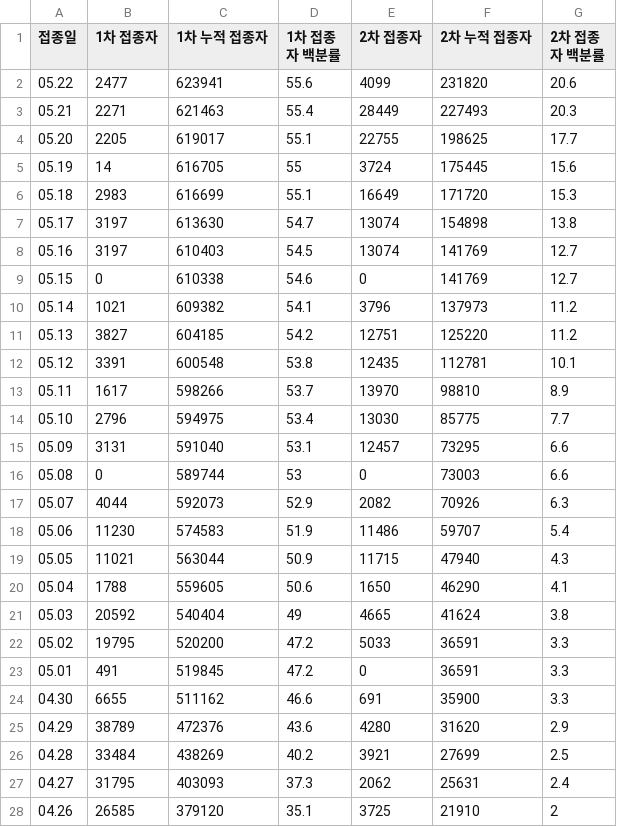
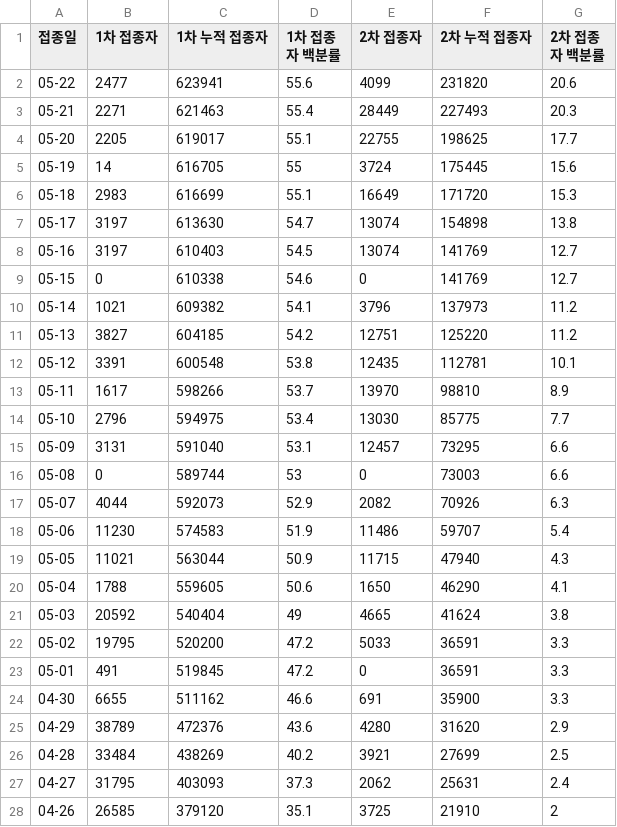
Before and after one commit to gytjq974/PlotlySeminar, a CSV file: ex1_sub1_plot3_corona_vaccination.csv, drawn as a sheet; only a part is shown; the diff covers the shown part only.

Commit message:
Update ex1_sub1_plot3_corona_vaccination.csv

```diff
--- a/ex1_sub1_plot3_corona_vaccination.csv
+++ b/ex1_sub1_plot3_corona_vaccination.csv
@@ -1,28 +1,28 @@
 "접종일","1차 접종자","1차 누적 접종자","1차 접종자 백분률","2차 접종자","2차 누적 접종자","2차 접종자 백분률"
-"05.22",2477,623941,55.6,4099,231820,20.6
-"05.21",2271,621463,55.4,28449,227493,20.3
-"05.20",2205,619017,55.1,22755,198625,17.7
-"05.19",14,616705,55,3724,175445,15.6
-"05.18",2983,616699,55.1,16649,171720,15.3
-"05.17",3197,613630,54.7,13074,154898,13.8
-"05.16",3197,610403,54.5,13074,141769,12.7
-"05.15",0,610338,54.6,0,141769,12.7
-"05.14",1021,609382,54.1,3796,137973,11.2
-"05.13",3827,604185,54.2,12751,125220,11.2
-"05.12",3391,600548,53.8,12435,112781,10.1
-"05.11",1617,598266,53.7,13970,98810,8.9
-"05.10",2796,594975,53.4,13030,85775,7.7
-"05.09",3131,591040,53.1,12457,73295,6.6
-"05.08",0,589744,53,0,73003,6.6
-"05.07",4044,592073,52.9,2082,70926,6.3
-"05.06",11230,574583,51.9,11486,59707,5.4
-"05.05",11021,563044,50.9,11715,47940,4.3
-"05.04",1788,559605,50.6,1650,46290,4.1
-"05.03",20592,540404,49,4665,41624,3.8
-"05.02",19795,520200,47.2,5033,36591,3.3
-"05.01",491,519845,47.2,0,36591,3.3
-"04.30",6655,511162,46.6,691,35900,3.3
-"04.29",38789,472376,43.6,4280,31620,2.9
-"04.28",33484,438269,40.2,3921,27699,2.5
-"04.27",31795,403093,37.3,2062,25631,2.4
-"04.26",26585,379120,35.1,3725,21910,2
+"05-22",2477,623941,55.6,4099,231820,20.6
+"05-21",2271,621463,55.4,28449,227493,20.3
+"05-20",2205,619017,55.1,22755,198625,17.7
+"05-19",14,616705,55,3724,175445,15.6
+"05-18",2983,616699,55.1,16649,171720,15.3
+"05-17",3197,613630,54.7,13074,154898,13.8
+"05-16",3197,610403,54.5,13074,141769,12.7
+"05-15",0,610338,54.6,0,141769,12.7
+"05-14",1021,609382,54.1,3796,137973,11.2
+"05-13",3827,604185,54.2,12751,125220,11.2
+"05-12",3391,600548,53.8,12435,112781,10.1
+"05-11",1617,598266,53.7,13970,98810,8.9
+"05-10",2796,594975,53.4,13030,85775,7.7
+"05-09",3131,591040,53.1,12457,73295,6.6
+"05-08",0,589744,53,0,73003,6.6
+"05-07",4044,592073,52.9,2082,70926,6.3
+"05-06",11230,574583,51.9,11486,59707,5.4
+"05-05",11021,563044,50.9,11715,47940,4.3
+"05-04",1788,559605,50.6,1650,46290,4.1
+"05-03",20592,540404,49,4665,41624,3.8
+"05-02",19795,520200,47.2,5033,36591,3.3
+"05-01",491,519845,47.2,0,36591,3.3
+"04-30",6655,511162,46.6,691,35900,3.3
+"04-29",38789,472376,43.6,4280,31620,2.9
+"04-28",33484,438269,40.2,3921,27699,2.5
+"04-27",31795,403093,37.3,2062,25631,2.4
+"04-26",26585,379120,35.1,3725,21910,2
```
Also changed, not shown: 5 edited cells elsewhere in this file.
